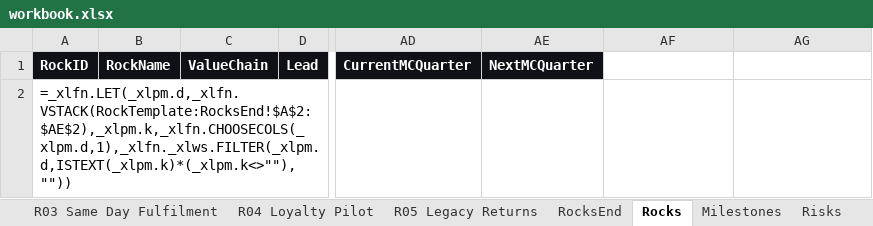
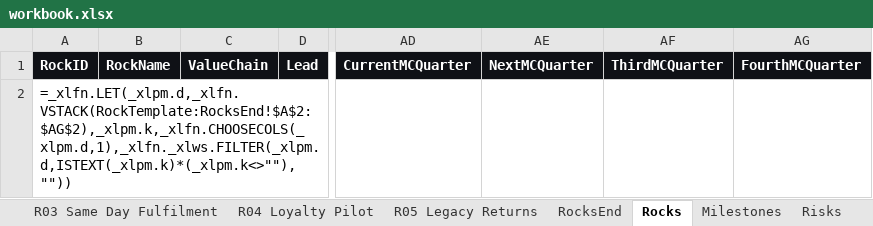
Before and after one commit to dalhhorn-ship-it/rocktracker, an Excel workbook: data/workbook.xlsx, sheet Rocks, drawn as a sheet; only a part is shown, gaps mark what is left out; values as stored, in another font and other column widths than the file's, no borders; formulas without a stored value are shown as written; the diff names each change by its address in the sheet, - before the commit and + after, or states it on an @@ line.

```diff
--- a/data/workbook.xlsx (sheet Rocks)
+++ b/data/workbook.xlsx (sheet Rocks)
-AF1: (empty)
+AF1: ThirdMCQuarter
-AF1:AG1 fill: none
+AF1:AG1 fill: #0F1116
-AG1: (empty)
+AG1: FourthMCQuarter
-A2: =_xlfn.LET(_xlpm.d,_xlfn.VSTACK(RockTemplate:RocksEnd!$A$2:$AE$2),_xlpm.k,_xlfn.CHOOSECOLS(_xlpm.d,1),_xlfn._xlws.FILTER(_xlpm.d,ISTEXT(_xlpm.k)*(_xlpm.k<>""),""))
+A2: =_xlfn.LET(_xlpm.d,_xlfn.VSTACK(RockTemplate:RocksEnd!$A$2:$AG$2),_xlpm.k,_xlfn.CHOOSECOLS(_xlpm.d,1),_xlfn._xlws.FILTER(_xlpm.d,ISTEXT(_xlpm.k)*(_xlpm.k<>""),""))
```
Also changed, not shown: sheet R03 Same Day Fulfilment, sheet RockTemplate, sheet R04 Loyalty Pilot, sheet R05 Legacy Returns, sheet R02 Guided Onboarding, sheet R01 Checkout Speed, 2 more sheets, hidden cells, 5 other files.
